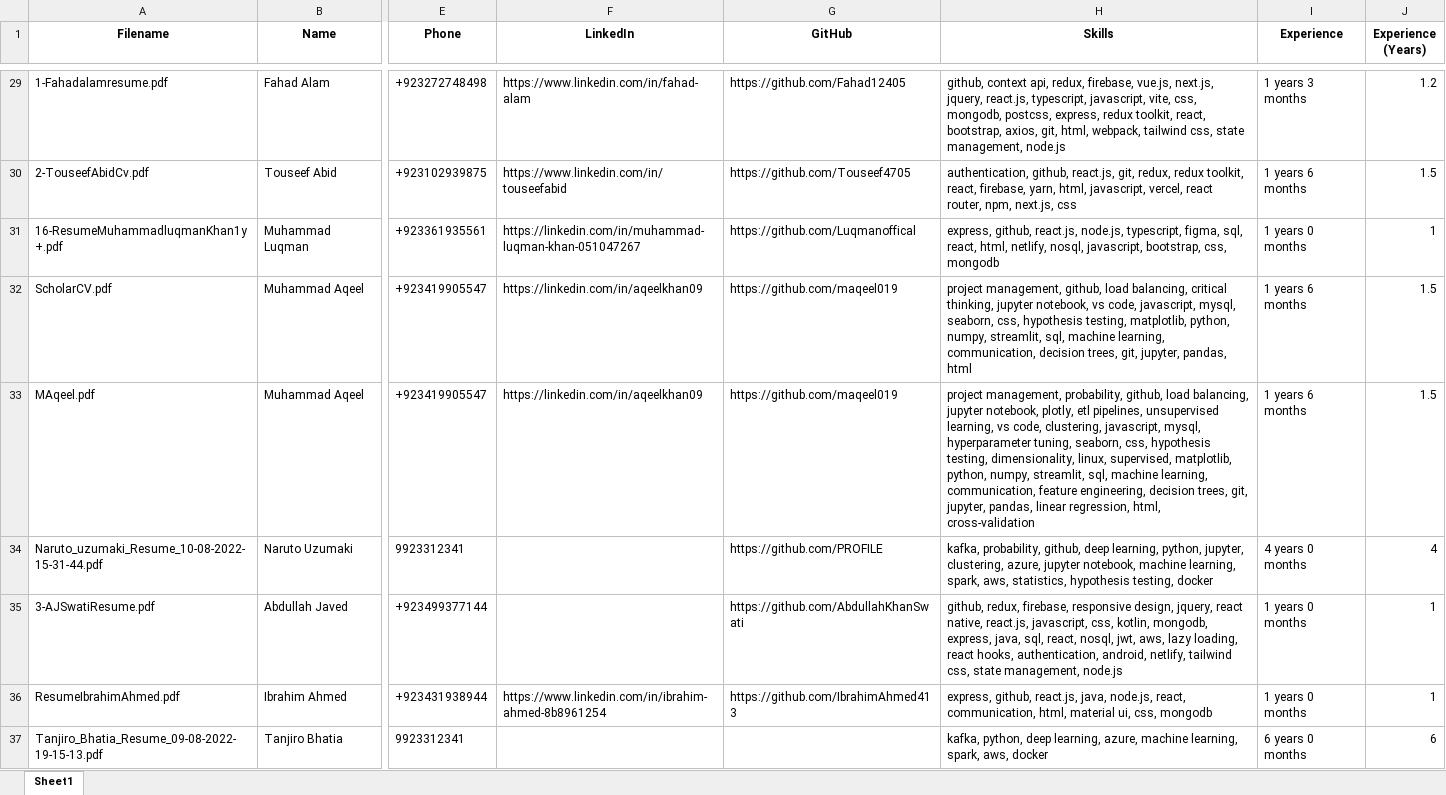
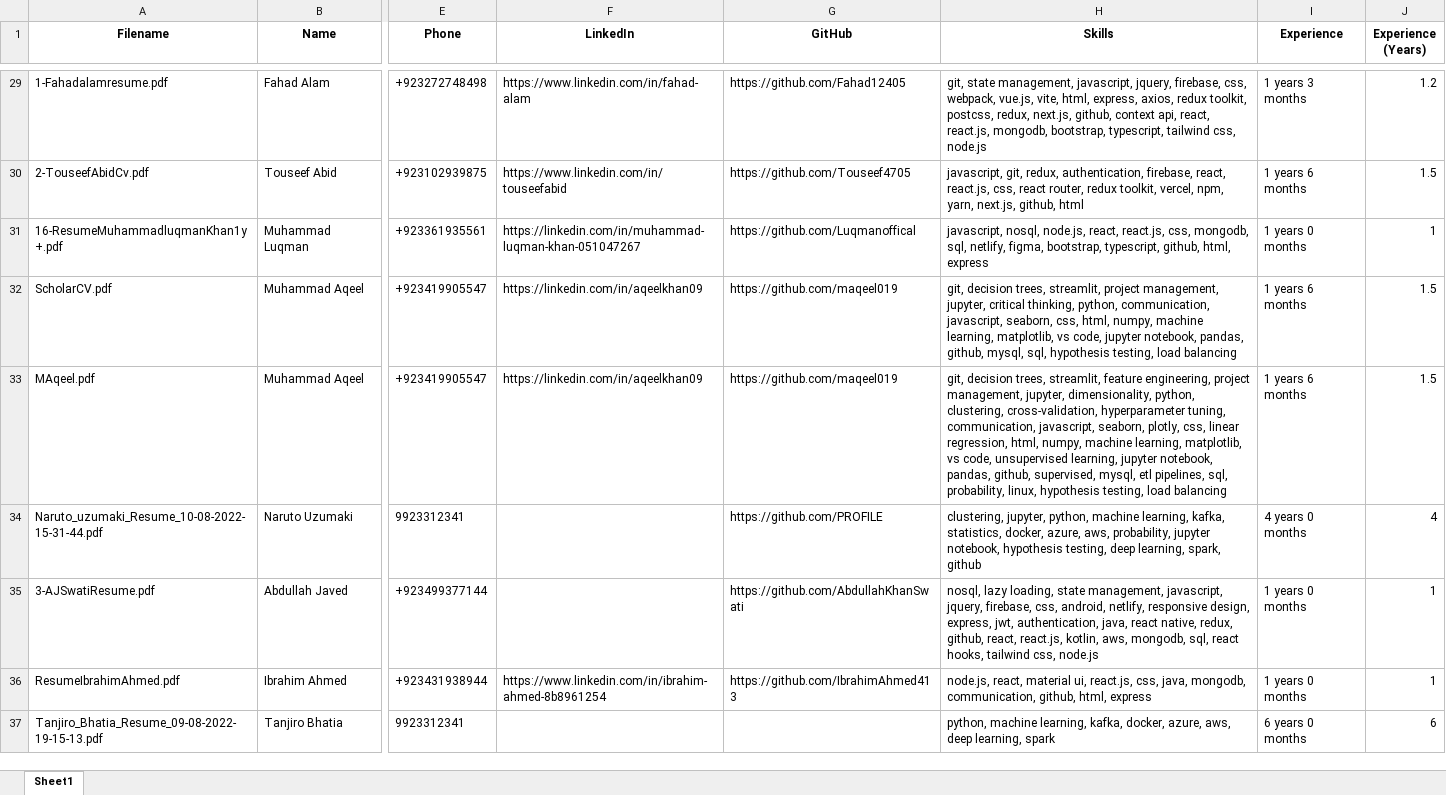
Before and after one commit to maqeel019/ATS, an Excel workbook: output/all_candidates_ranked.xlsx, sheet Sheet1, drawn as a sheet; only a part is shown, gaps mark what is left out; values as stored, in another font and other column widths than the file's, no borders; the diff covers the shown part only; the diff names each change by its address in the sheet, - before the commit and + after, or states it on an @@ line.

```diff
--- a/output/all_candidates_ranked.xlsx (sheet Sheet1)
+++ b/output/all_candidates_ranked.xlsx (sheet Sheet1)
-H29 (Skills): github, context api, redux, firebase, vue.js, next.js, jquery, react.js, typescript, javascript, vite, css, mongodb, postcss, express, redux toolkit, react, bootstrap, axios, git, html, webpack, tailwind css, state management, node.js
+H29 (Skills): git, state management, javascript, jquery, firebase, css, webpack, vue.js, vite, html, express, axios, redux toolkit, postcss, redux, next.js, github, context api, react, react.js, mongodb, bootstrap, typescript, tailwind css, node.js
-H30 (Skills): authentication, github, react.js, git, redux, redux toolkit, react, firebase, yarn, html, javascript, vercel, react router, npm, next.js, css
+H30 (Skills): javascript, git, redux, authentication, firebase, react, react.js, css, react router, redux toolkit, vercel, npm, yarn, next.js, github, html
-H31 (Skills): express, github, react.js, node.js, typescript, figma, sql, react, html, netlify, nosql, javascript, bootstrap, css, mongodb
+H31 (Skills): javascript, nosql, node.js, react, react.js, css, mongodb, sql, netlify, figma, bootstrap, typescript, github, html, express
-H32 (Skills): project management, github, load balancing, critical thinking, jupyter notebook, vs code, javascript, mysql, seaborn, css, hypothesis testing, matplotlib, python, numpy, streamlit, sql, machine learning, communication, decision trees, git, jupyter, pandas, html
+H32 (Skills): git, decision trees, streamlit, project management, jupyter, critical thinking, python, communication, javascript, seaborn, css, html, numpy, machine learning, matplotlib, vs code, jupyter notebook, pandas, github, mysql, sql, hypothesis testing, load balancing
-H33 (Skills): project management, probability, github, load balancing, jupyter notebook, plotly, etl pipelines, unsupervised learning, vs code, clustering, javascript, mysql, hyperparameter tuning, seaborn, css, hypothesis testing, dimensionality, linux, supervised, matplotlib, python, numpy, streamlit, sql, machine learning, communication, feature engineering, decision trees, git, jupyter, pandas, linear regression, html, cross-validation
+H33 (Skills): git, decision trees, streamlit, feature engineering, project management, jupyter, dimensionality, python, clustering, cross-validation, hyperparameter tuning, communication, javascript, seaborn, plotly, css, linear regression, html, numpy, machine learning, matplotlib, vs code, unsupervised learning, jupyter notebook, pandas, github, supervised, mysql, etl pipelines, sql, probability, linux, hypothesis testing, load balancing
-H34 (Skills): kafka, probability, github, deep learning, python, jupyter, clustering, azure, jupyter notebook, machine learning, spark, aws, statistics, hypothesis testing, docker
+H34 (Skills): clustering, jupyter, python, machine learning, kafka, statistics, docker, azure, aws, probability, jupyter notebook, hypothesis testing, deep learning, spark, github
-H35 (Skills): github, redux, firebase, responsive design, jquery, react native, react.js, javascript, css, kotlin, mongodb, express, java, sql, react, nosql, jwt, aws, lazy loading, react hooks, authentication, android, netlify, tailwind css, state management, node.js
+H35 (Skills): nosql, lazy loading, state management, javascript, jquery, firebase, css, android, netlify, responsive design, express, jwt, authentication, java, react native, redux, github, react, react.js, kotlin, aws, mongodb, sql, react hooks, tailwind css, node.js
-H36 (Skills): express, github, react.js, java, node.js, react, communication, html, material ui, css, mongodb
+H36 (Skills): node.js, react, material ui, react.js, css, java, mongodb, communication, github, html, express
-H37 (Skills): kafka, python, deep learning, azure, machine learning, spark, aws, docker
+H37 (Skills): python, machine learning, kafka, docker, azure, aws, deep learning, spark
```
Also changed, not shown: 35 edited cells elsewhere in this sheet, output/filtered_candidates.xlsx, 5 other files.
